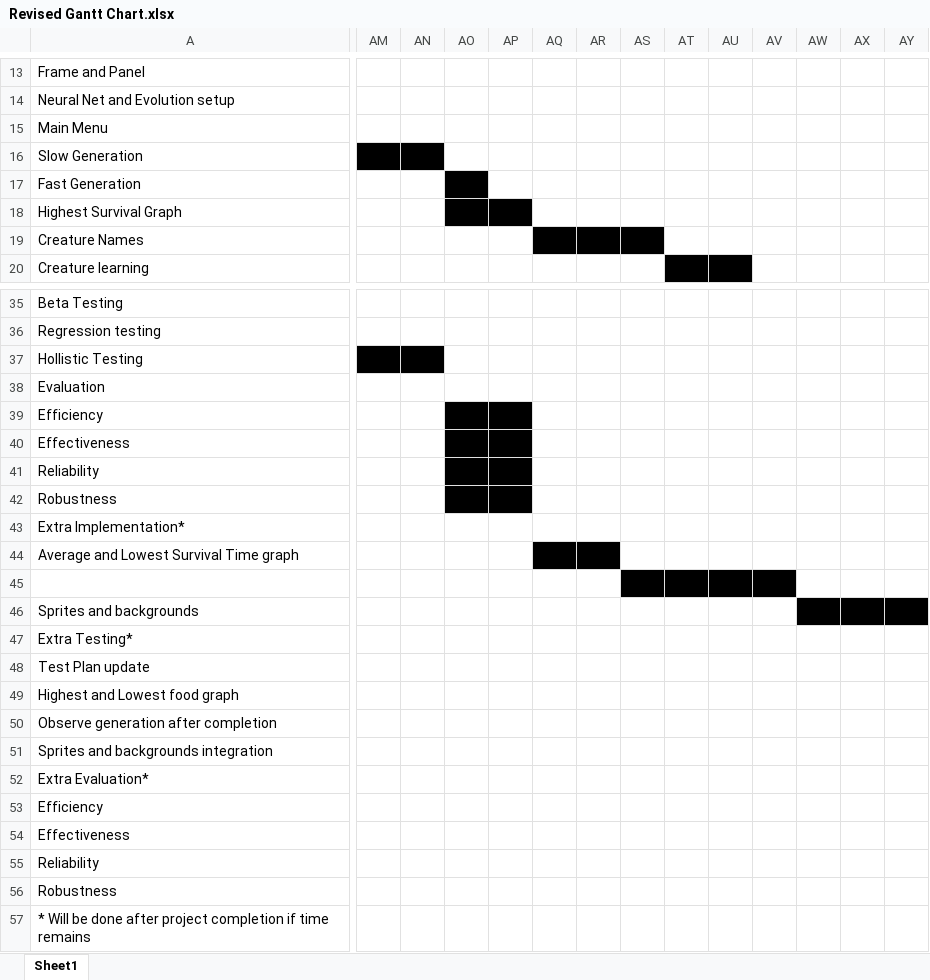
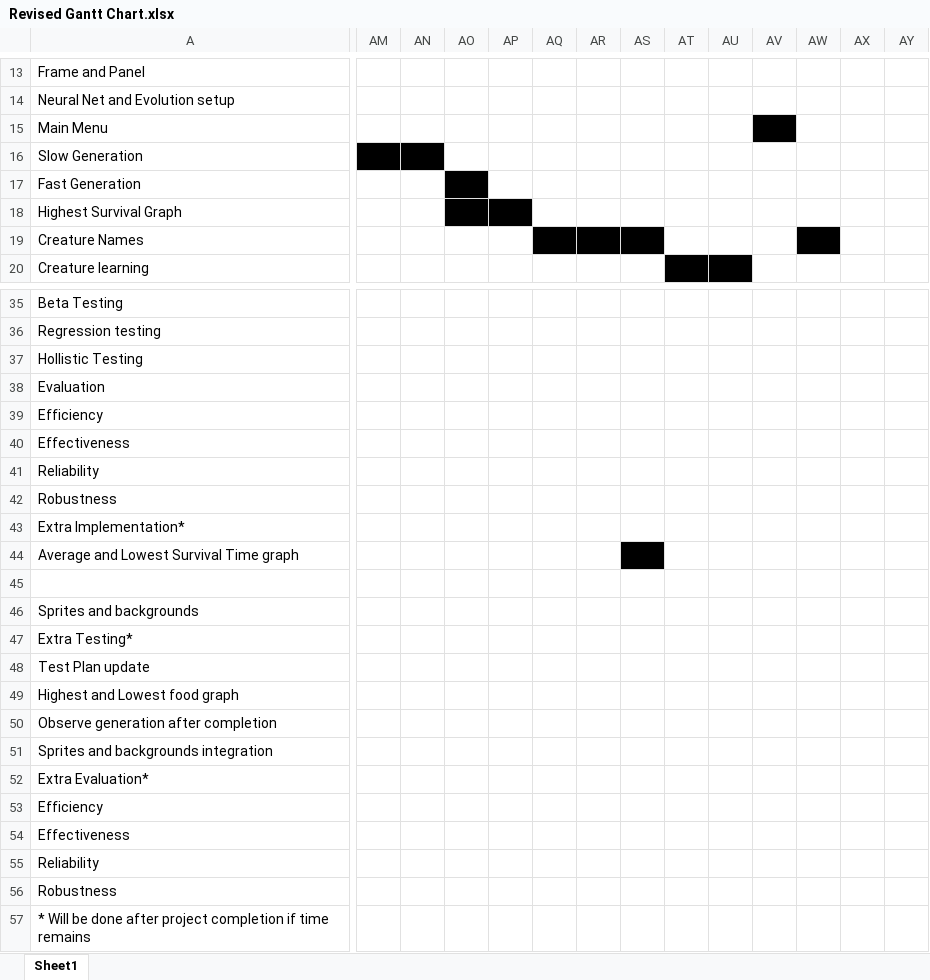
Before and after one commit to jakesamuellawrence/CreatureSim, an Excel workbook: Revised Gantt Chart.xlsx, sheet Sheet1, drawn as a sheet; only a part is shown, gaps mark what is left out; values as stored, in another font and other column widths than the file's, no borders; the diff covers the shown part only; the diff names each change by its address in the sheet, - before the commit and + after, or states it on an @@ line.

```diff
--- a/Revised Gantt Chart.xlsx (sheet Sheet1)
+++ b/Revised Gantt Chart.xlsx (sheet Sheet1)
-AV15 fill: none
+AV15 fill: #000000
-AW19 fill: none
+AW19 fill: #000000
-AM37:AN37 fill: #000000
+AM37:AN37 fill: none
-AO39:AP42 fill: #000000
+AO39:AP42 fill: none
-AQ44:AR44 fill: #000000
+AQ44:AR44 fill: none
-AS44 fill: none
+AS44 fill: #000000
-AS45:AV45 fill: #000000
+AS45:AV45 fill: none
-AW46:AY46 fill: #000000
+AW46:AY46 fill: none
```
Also changed, not shown: cell formats elsewhere in this sheet, 2 other files.
